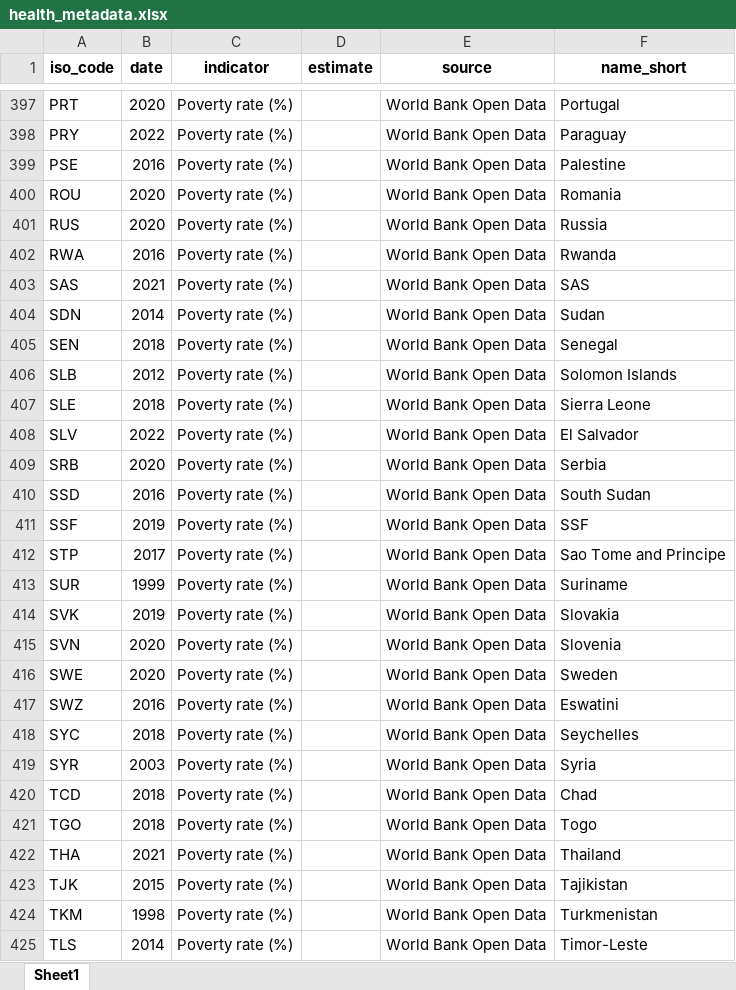
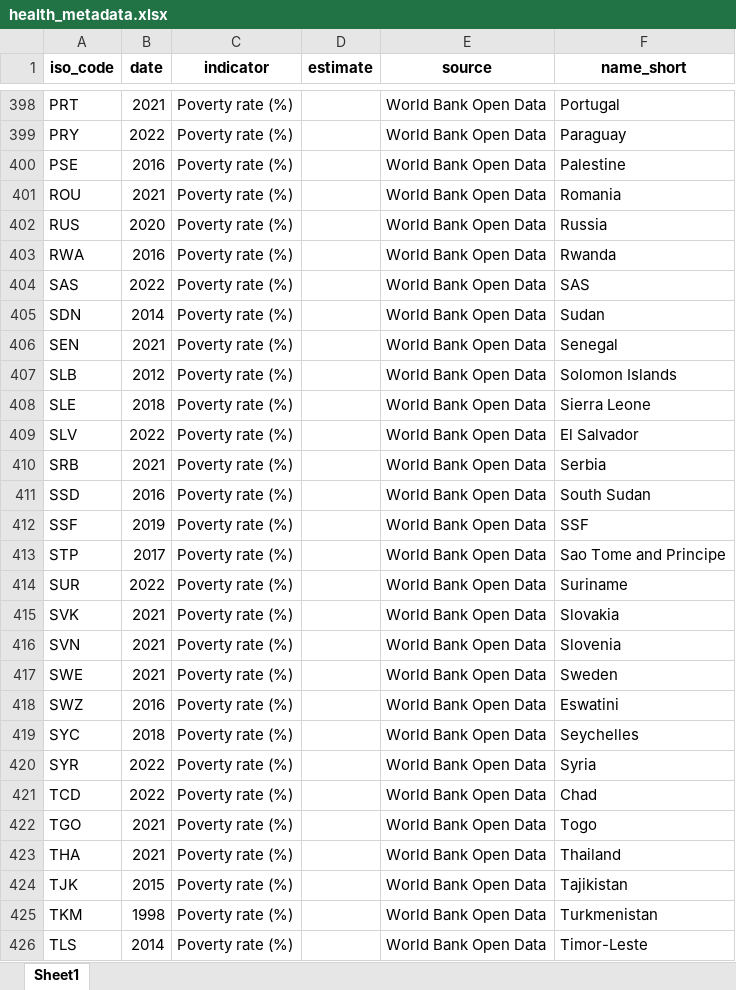
Before and after one commit to ONEcampaign/aftershocks_data, an Excel workbook: explorers/health_metadata.xlsx, sheet Sheet1, drawn as a sheet; only a part is shown, gaps mark what is left out; values as stored, in another font and other column widths than the file's, no borders; addresses are those after the commit; the diff covers the shown part only; the diff names each change by its address in the sheet, - before the commit and + after, or states it on an @@ line.

```diff
--- a/explorers/health_metadata.xlsx (sheet Sheet1)
+++ b/explorers/health_metadata.xlsx (sheet Sheet1)
-B398 (date): 2020
+B398 (date): 2021
-B401 (date): 2020
+B401 (date): 2021
-B404 (date): 2021
+B404 (date): 2022
-B406 (date): 2018
+B406 (date): 2021
-B410 (date): 2020
+B410 (date): 2021
-B414 (date): 1999
+B414 (date): 2022
-B415 (date): 2019
+B415 (date): 2021
-B416:B417 (date): 2020
+B416:B417 (date): 2021
-B420 (date): 2003
+B420 (date): 2022
-B421 (date): 2018
+B421 (date): 2022
-B422 (date): 2018
+B422 (date): 2021
```
Also changed, not shown: 1 added row and 74 edited cells elsewhere in this sheet, explorers/econ_metadata.xlsx, 10 other files.
